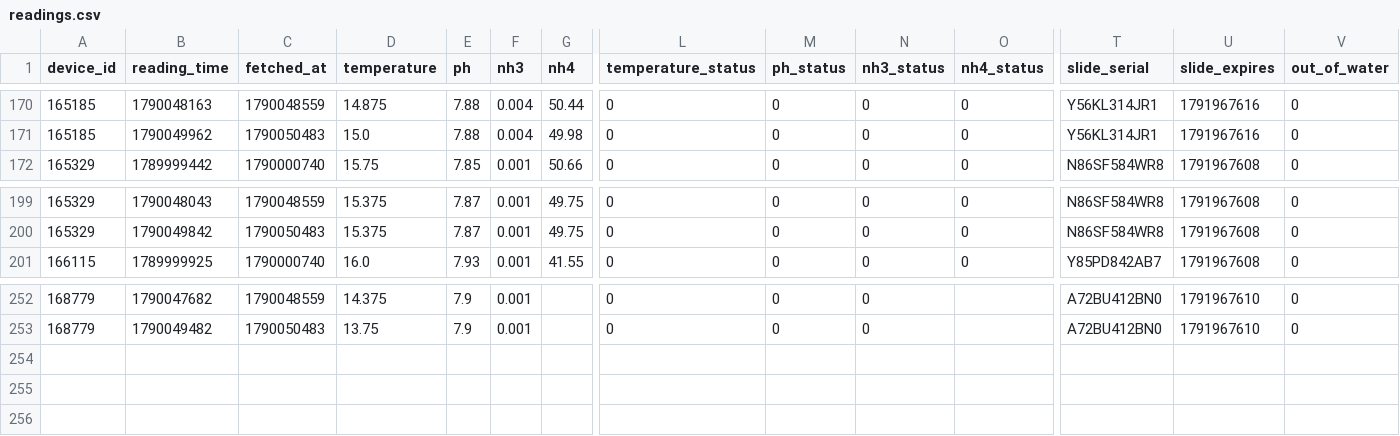
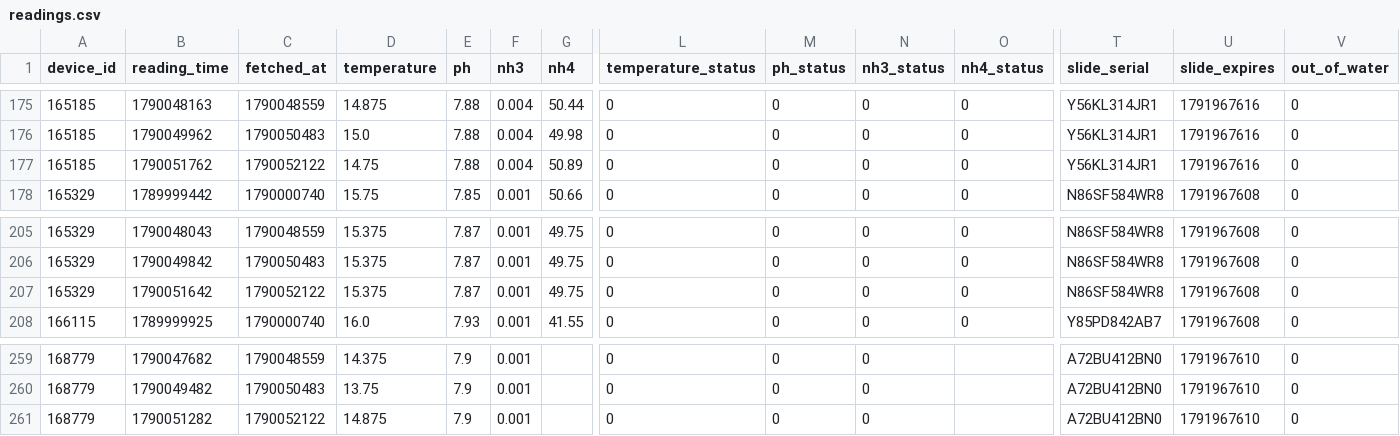
Before and after one commit to Nautilusproject-Gib/tnp-seneye-harvester, a CSV file: dashboard/data/readings.csv, drawn as a sheet; only a part is shown, gaps mark what is left out; rows hold the shown columns only; the diff covers the shown part only; the diff names each change by its address in the sheet, - before the commit and + after, or states it on an @@ line.

```diff
--- a/dashboard/data/readings.csv
+++ b/dashboard/data/readings.csv
+row 177: 165185 | 1790051762 | 1790052122 | 14.75 | 7.88 | 0.004 | 50.89 | 0 | 0 | 0 | 0 | Y56KL314JR1 | 1791967616 | 0
+row 207: 165329 | 1790051642 | 1790052122 | 15.375 | 7.87 | 0.001 | 49.75 | 0 | 0 | 0 | 0 | N86SF584WR8 | 1791967608 | 0
+row 261: 168779 | 1790051282 | 1790052122 | 14.875 | 7.9 | 0.001 |  | 0 | 0 | 0 |  | A72BU412BN0 | 1791967610 | 0
```
Also changed, not shown: 5 added rows elsewhere in this file, 2 other files.
